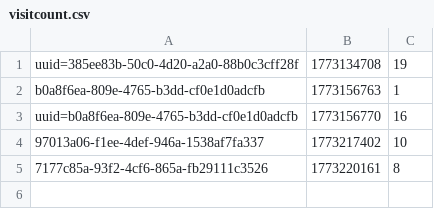
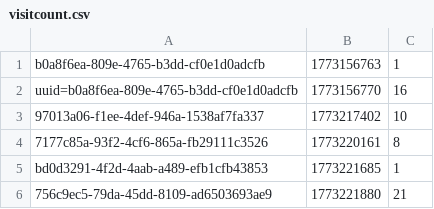
Before and after one commit to tkeereweer/42_webserv, a CSV file: data/www/blue/session_management/visitcount.csv, drawn as a sheet.

```diff
--- a/data/www/blue/session_management/visitcount.csv
+++ b/data/www/blue/session_management/visitcount.csv
@@ -1,2 +1 @@
-uuid=385ee83b-50c0-4d20-a2a0-88b0c3cff28f,1773134708,19
 b0a8f6ea-809e-4765-b3dd-cf0e1d0adcfb,1773156763,1
@@ -5 +4,3 @@ uuid=b0a8f6ea-809e-4765-b3dd-cf0e1d0adcfb,1773156770,16
 7177c85a-93f2-4cf6-865a-fb29111c3526,1773220161,8
+bd0d3291-4f2d-4aab-a489-efb1cfb43853,1773221685,1
+756c9ec5-79da-45dd-8109-ad6503693ae9,1773221880,21
```
Also changed, not shown: 5 other files.
